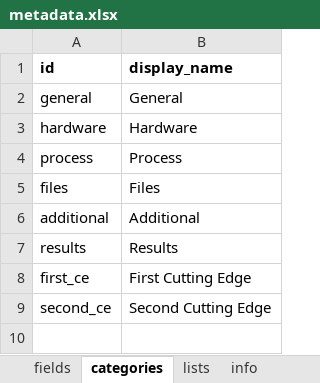
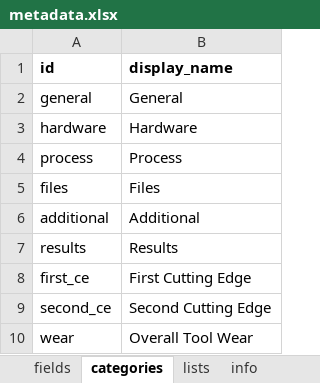
Before and after one commit to MyTooliT/ICOweb, an Excel workbook: metadata.xlsx, sheet categories, drawn as a sheet; values as stored, in another font and other column widths than the file's, no borders; the diff names each change by its address in the sheet, - before the commit and + after, or states it on an @@ line.

```diff
--- a/metadata.xlsx (sheet categories)
+++ b/metadata.xlsx (sheet categories)
+row 10: wear | Overall Tool Wear
```
Also changed, not shown: sheet post_twm2, sheet post_twm1, sheet fields, 2 other files.
